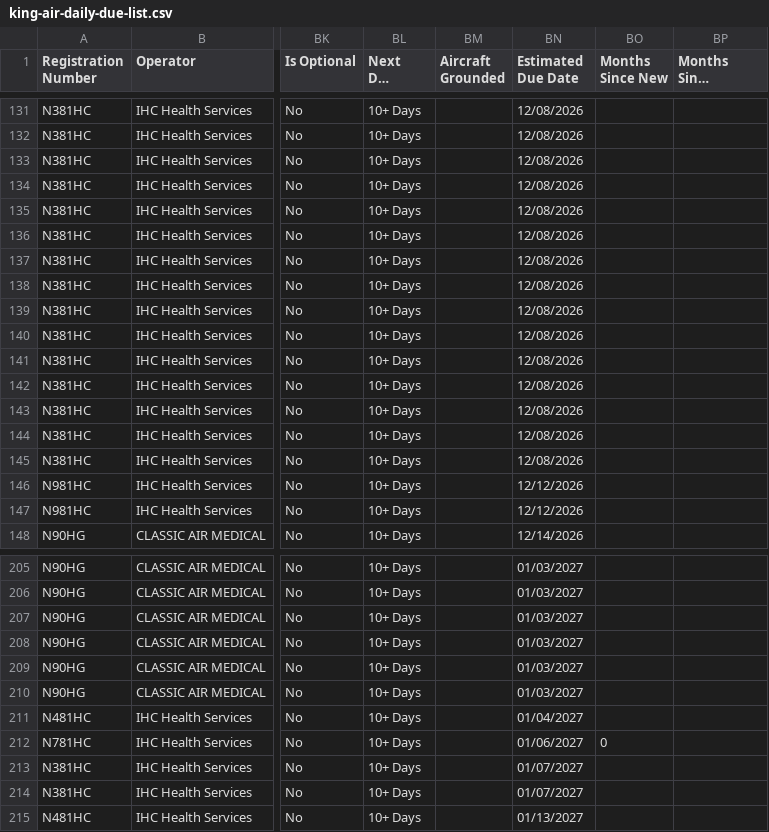
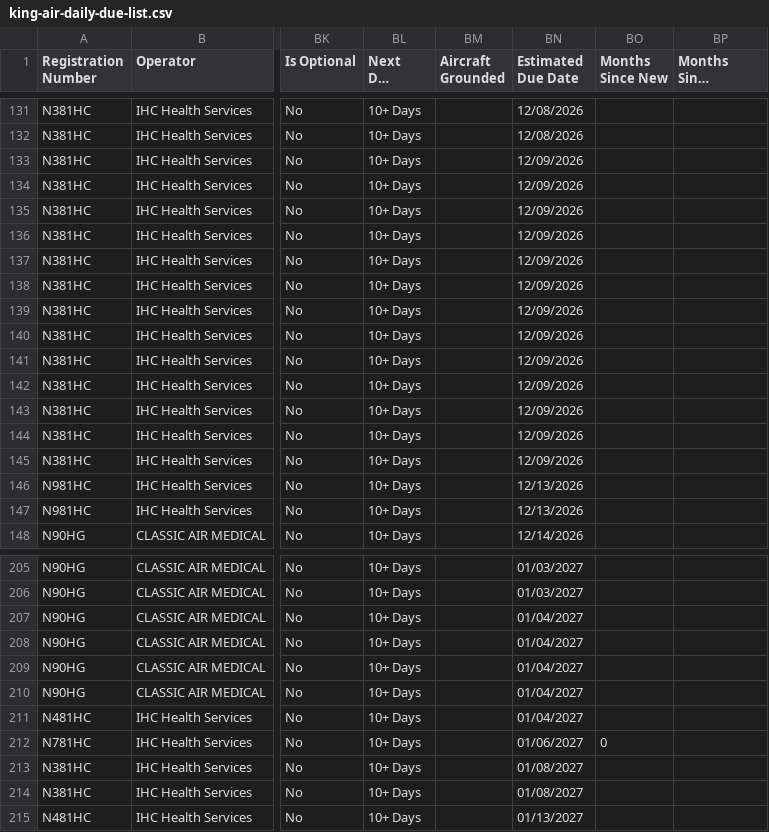
Before and after one commit to natehorst240-sketch/King-Air-Dashboard, a CSV file: data/king-air-daily-due-list.csv, drawn as a sheet; only a part is shown, gaps mark what is left out; long unchanged cells end in …; the diff covers the shown part only; the diff names each change by its address in the sheet, - before the commit and + after, or states it on an @@ line.

```diff
--- a/data/king-air-daily-due-list.csv
+++ b/data/king-air-daily-due-list.csv
-BN133:BN145 (Estimated Due Date): 12/08/2026
+BN133:BN145 (Estimated Due Date): 12/09/2026
-BN146:BN147 (Estimated Due Date): 12/12/2026
+BN146:BN147 (Estimated Due Date): 12/13/2026
-BN207:BN210 (Estimated Due Date): 01/03/2027
+BN207:BN210 (Estimated Due Date): 01/04/2027
-BN213:BN214 (Estimated Due Date): 01/07/2027
+BN213:BN214 (Estimated Due Date): 01/08/2027
```
Also changed, not shown: 10 edited cells elsewhere in this file.
